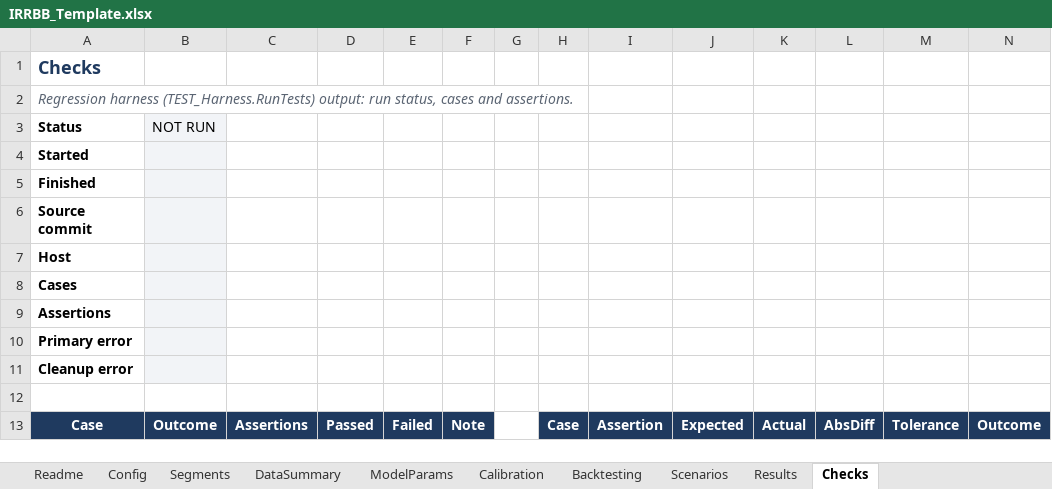
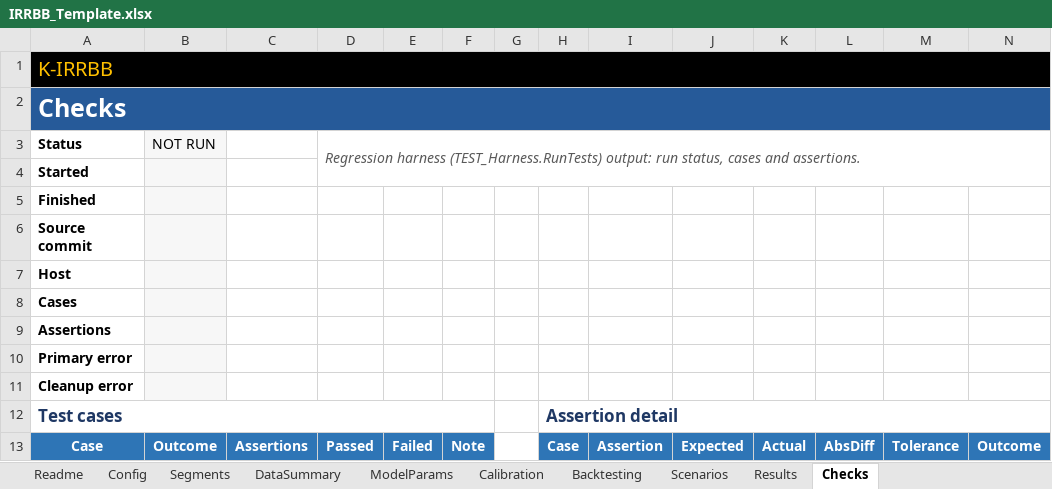
Before and after one commit to danielep71/K-IRRBB-NMDs, an Excel workbook: src/workbook/IRRBB_Template.xlsx, sheet Checks, drawn as a sheet; values as stored, in another font and other column widths than the file's, no borders; conditional formats not drawn; removed rows and columns are numbered as before the commit, all else as after; the diff names each change by its address in the sheet, - before the commit and + after, or states it on an @@ line.

Commit message:
style(workbook): align IRRBB template with SACCR
Apply the shared black-and-gold branding, blue title bands, Aptos typography, semantic headers and tabs, numeric formats, and print setup through the deterministic generator. Update development buttons, the workbook contract, and changelog while preserving all 24 business names, input locations, data validations, and status rules.

Validated: repository static gates pass on the identical source tree; 155 tests discovered, 148 passed and 7 PowerShell tests skipped because pwsh is unavailable. All ten template sheets and development controls rendered and visually reviewed. Development workbook package and embedded VBA sources read back successfully.

Not validated: native Excel opening, printing, macro execution, or Windows integration. Follow-up to #5.

```diff
--- a/src/workbook/IRRBB_Template.xlsx (sheet Checks)
+++ b/src/workbook/IRRBB_Template.xlsx (sheet Checks)
+row 1: K-IRRBB
@@ A2 fill: none → #265A99, text colour: #1F3A5F → #FFFFFF, text size: larger @@
+A2:N2 merged
-row 2: Regression harness (TEST_Harness.RunTests) output: run status, cases and assertions.
-D3: (empty)
+D3: Regression harness (TEST_Harness.RunTests) output: run status, cases and assertions.
+D3:N4 merged
-row 12: (empty)
+row 12: Test cases |  |  |  |  |  |  | Assertion detail
+A12:F12 merged
+H12:N12 merged
-A13:F13 fill: #1F3A5F
+A13:F13 fill: #2E75B6
-H13:N13 fill: #1F3A5F
+H13:N13 fill: #2E75B6
```
Also changed, not shown: sheet DataSummary, sheet Readme, sheet Results, sheet Scenarios, sheet Calibration, sheet Backtesting, 3 more sheets, 5 other files.
